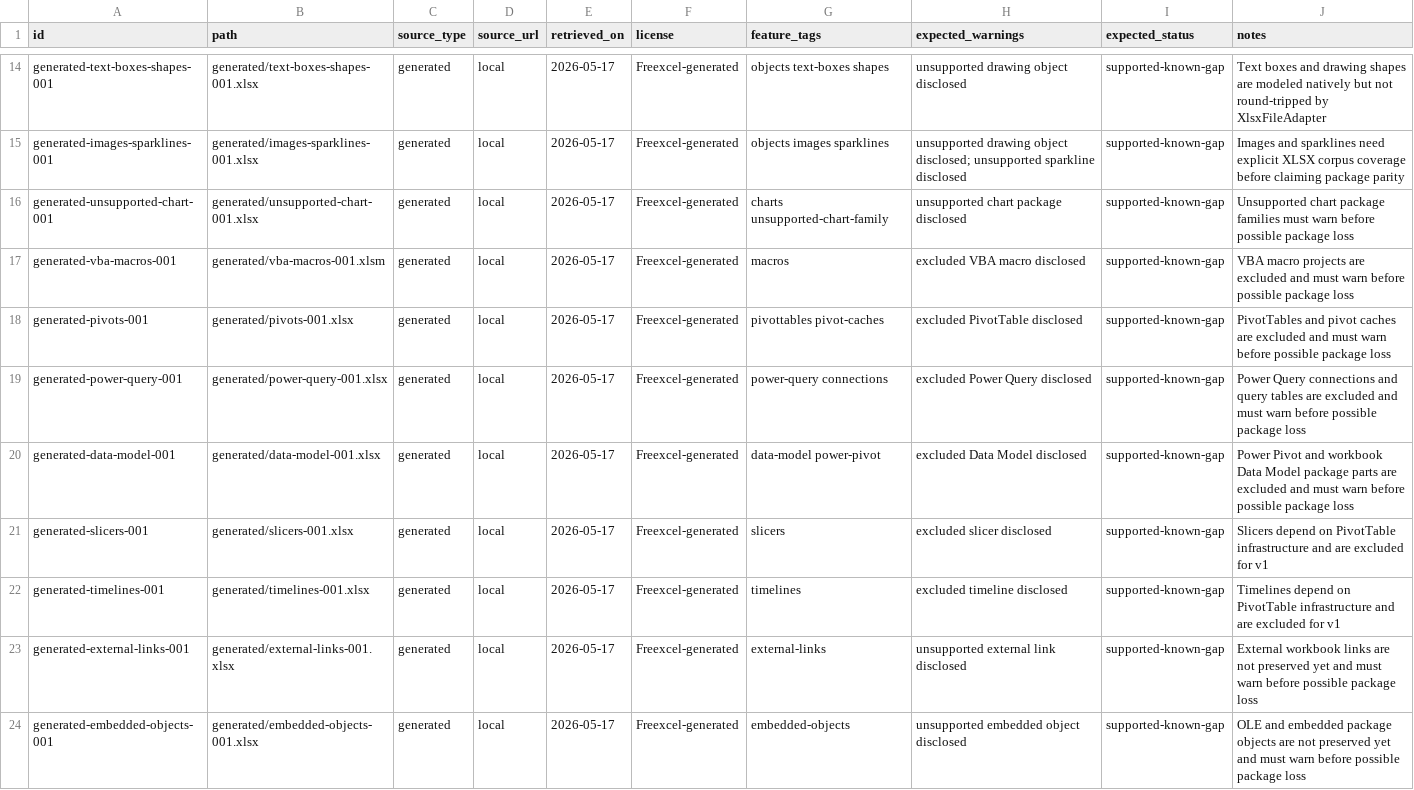
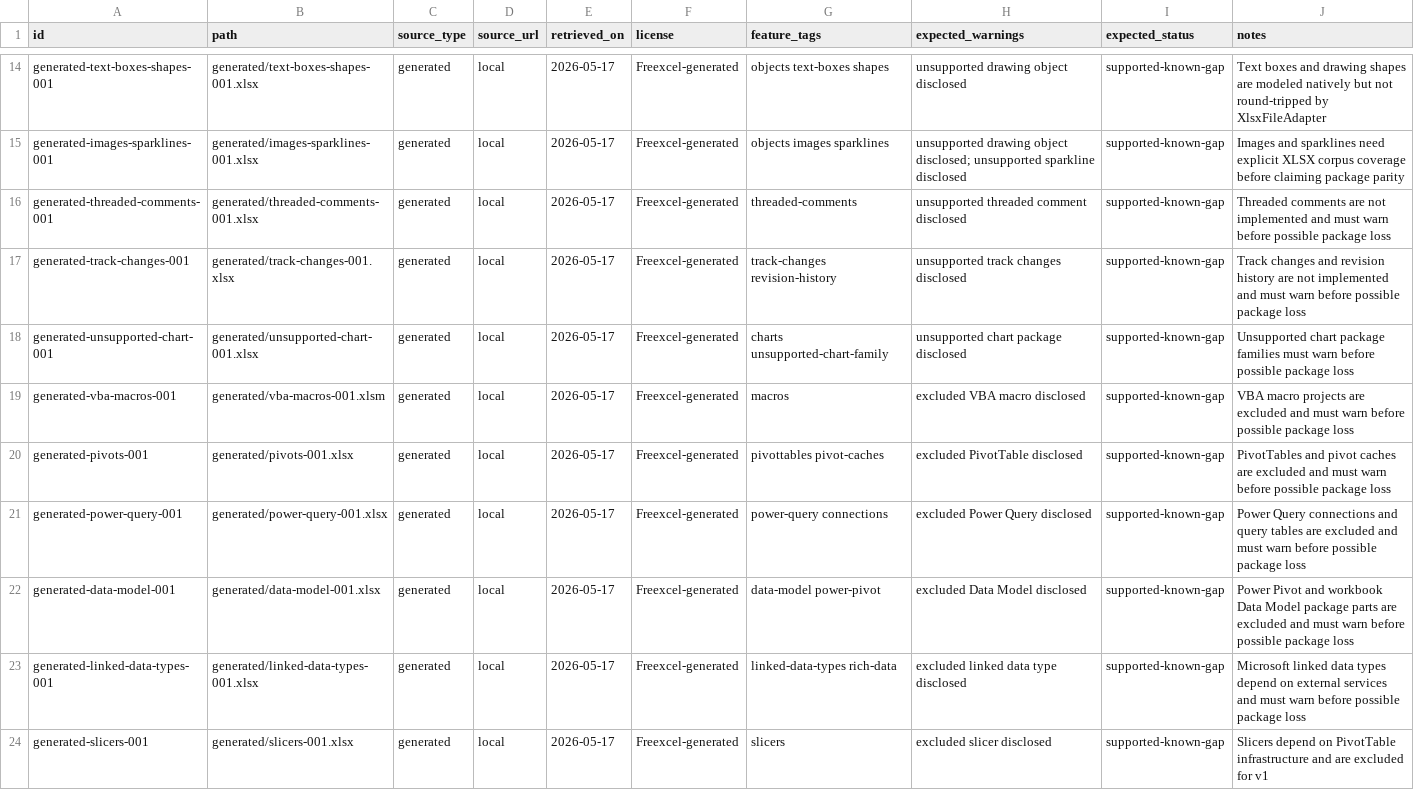
Before and after one commit to freevia-org/FreeX, a CSV file: Freexcel/test-corpus/manifest.csv, drawn as a sheet; only a part is shown, gaps mark what is left out; the shorter side is filled out with more unchanged rows; the diff names each change by its address in the sheet, - before the commit and + after, or states it on an @@ line.

```diff
--- a/Freexcel/test-corpus/manifest.csv
+++ b/Freexcel/test-corpus/manifest.csv
+row 16: generated-threaded-comments-001 | generated/threaded-comments-001.xlsx | generated | local | 2026-05-17 | Freexcel-generated | threaded-comments | unsupported threaded comment disclosed | supported-known-gap | Threaded comments are not implemented and must warn before possible package loss
+row 17: generated-track-changes-001 | generated/track-changes-001.xlsx | generated | local | 2026-05-17 | Freexcel-generated | track-changes revision-history | unsupported track changes disclosed | supported-known-gap | Track changes and revision history are not implemented and must warn before possible package loss
+row 23: generated-linked-data-types-001 | generated/linked-data-types-001.xlsx | generated | local | 2026-05-17 | Freexcel-generated | linked-data-types rich-data | excluded linked data type disclosed | supported-known-gap | Microsoft linked data types depend on external services and must warn before possible package loss
```
Also changed, not shown: 6 other files.
